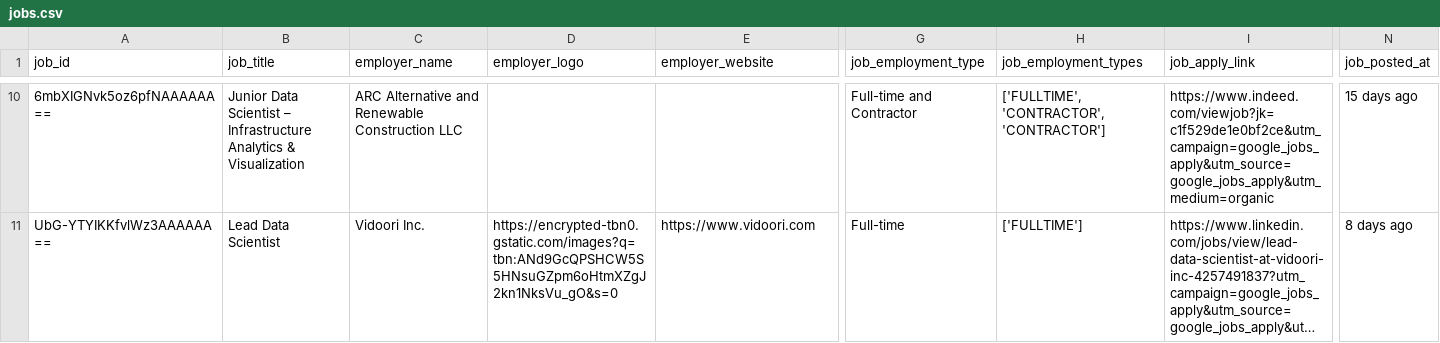
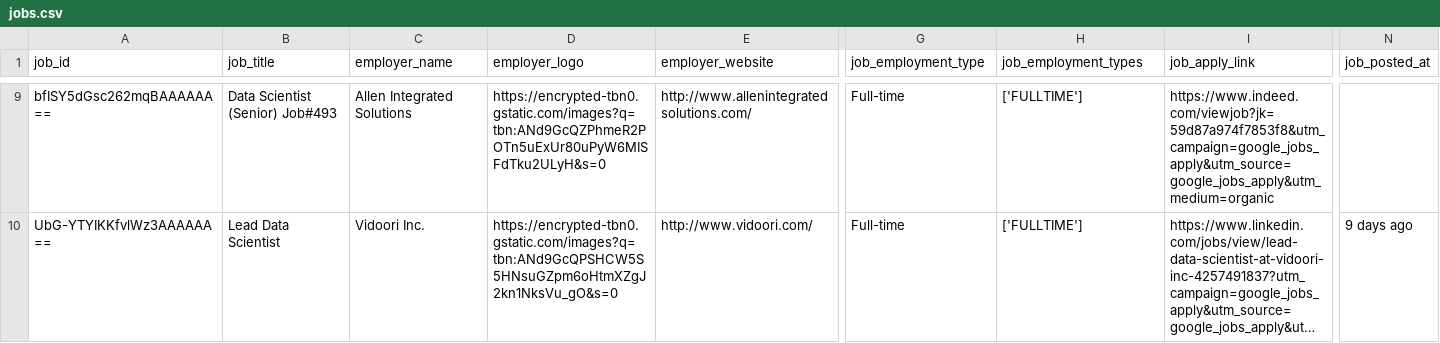
Before and after one commit to jeetshah5/jobsight, a CSV file: data/jobs.csv, drawn as a sheet; only a part is shown, gaps mark what is left out; long unchanged cells end in …; addresses are those after the commit; the diff covers the shown part only; the diff names each change by its address in the sheet, - before the commit and + after, or states it on an @@ line.

```diff
--- a/data/jobs.csv
+++ b/data/jobs.csv
-A9 (job_id): 6mbXIGNvk5oz6pfNAAAAAA==
+A9 (job_id): bfISY5dGsc262mqBAAAAAA==
-B9 (job_title): Junior Data Scientist – Infrastructure Analytics & Visualization
+B9 (job_title): Data Scientist (Senior) Job#493
-C9 (employer_name): ARC Alternative and Renewable Construction LLC
+C9 (employer_name): Allen Integrated Solutions
-D9 (employer_logo): (empty)
+D9 (employer_logo): https://encrypted-tbn0.gstatic.com/images?q=tbn:ANd9GcQZPhmeR2POTn5uExUr80uPyW6MISFdTku2ULyH&s=0
-E9 (employer_website): (empty)
+E9 (employer_website): http://www.allenintegratedsolutions.com/
-G9 (job_employment_type): Full-time and Contractor
+G9 (job_employment_type): Full-time
-H9 (job_employment_types): ['FULLTIME', 'CONTRACTOR', 'CONTRACTOR']
+H9 (job_employment_types): ['FULLTIME']
-I9 (job_apply_link): https://www.indeed.com/viewjob?jk=c1f529de1e0bf2ce&utm_campaign=google_jobs_apply&utm_source=google_jobs_apply&utm_medium=organic
+I9 (job_apply_link): https://www.indeed.com/viewjob?jk=59d87a974f7853f8&utm_campaign=google_jobs_apply&utm_source=google_jobs_apply&utm_medium=organic
-N9 (job_posted_at): 15 days ago
+N9 (job_posted_at): (empty)
-E10 (employer_website): https://www.vidoori.com
+E10 (employer_website): http://www.vidoori.com/
-N10 (job_posted_at): 8 days ago
+N10 (job_posted_at): 9 days ago
```
Also changed, not shown: 1 added row, 1 removed row and 29 edited cells elsewhere in this file.
